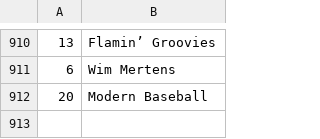
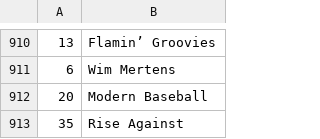
Before and after one commit to dbeley/playlist-versioning, a CSV file: files/03-artists.csv, drawn as a sheet; only a part is shown, gaps mark what is left out; the diff names each change by its address in the sheet, - before the commit and + after, or states it on an @@ line.

```diff
--- a/files/03-artists.csv
+++ b/files/03-artists.csv
+row 913: 35 | Rise Against
```
Also changed, not shown: files/00-d_beley_favorite_tracks.csv, files/01-result_mplaylist.csv, 8 other files.
